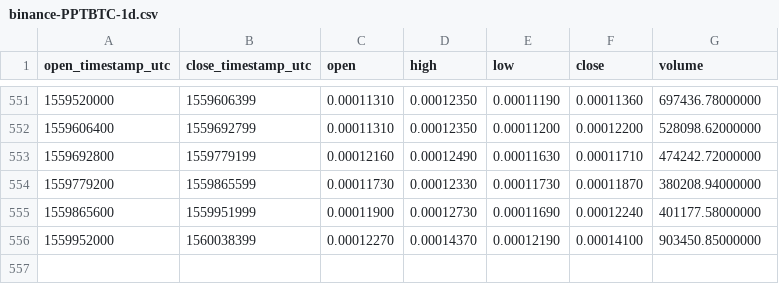
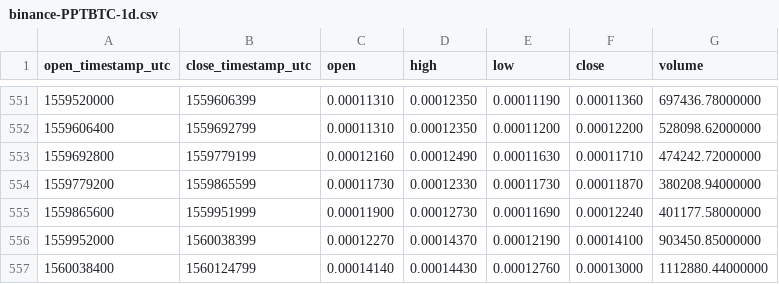
Before and after one commit to cryptobigbro/binance-PPTBTC, a CSV file: binance-PPTBTC-1d.csv, drawn as a sheet; only a part is shown, gaps mark what is left out.

Commit message:
Update OHLCV data.

```diff
--- a/binance-PPTBTC-1d.csv
+++ b/binance-PPTBTC-1d.csv
@@ -556 +556,2 @@ open_timestamp_utc,close_timestamp_utc,open,high,low,close,volume
 1559952000,1560038399,0.00012270,0.00014370,0.00012190,0.00014100,903450.85000000
+1560038400,1560124799,0.00014140,0.00014430,0.00012760,0.00013000,1112880.44000000
```
Also changed, not shown: 1 other file.
